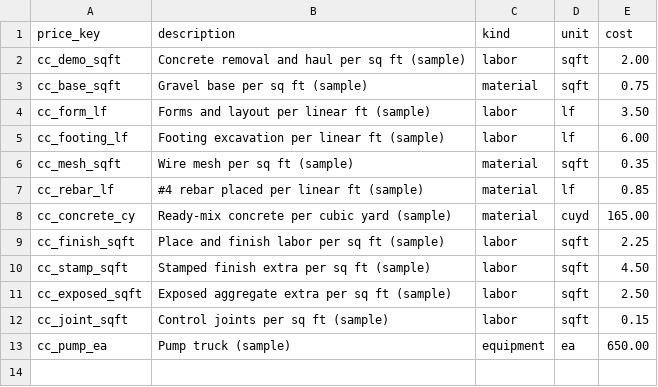
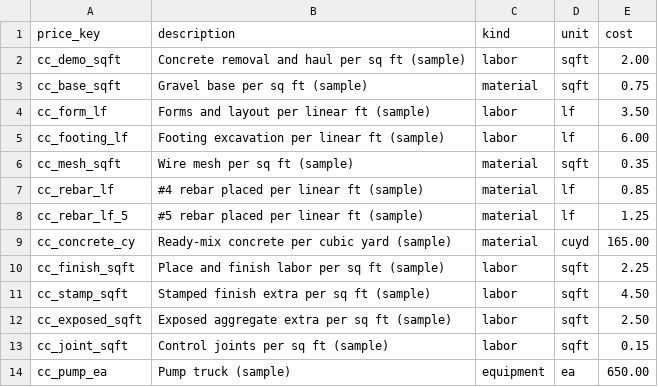
Before and after one commit to dvavro/AI-Prowler, a CSV file: estimator/modules/construction/concrete/pricing_defaults.csv, drawn as a sheet.

```diff
--- a/estimator/modules/construction/concrete/pricing_defaults.csv
+++ b/estimator/modules/construction/concrete/pricing_defaults.csv
@@ -7,2 +7,3 @@ cc_mesh_sqft,Wire mesh per sq ft (sample),material,sqft,0.35
 cc_rebar_lf,#4 rebar placed per linear ft (sample),material,lf,0.85
+cc_rebar_lf_5,#5 rebar placed per linear ft (sample),material,lf,1.25
 cc_concrete_cy,Ready-mix concrete per cubic yard (sample),material,cuyd,165.00
```
Also changed, not shown: 52 other files.
